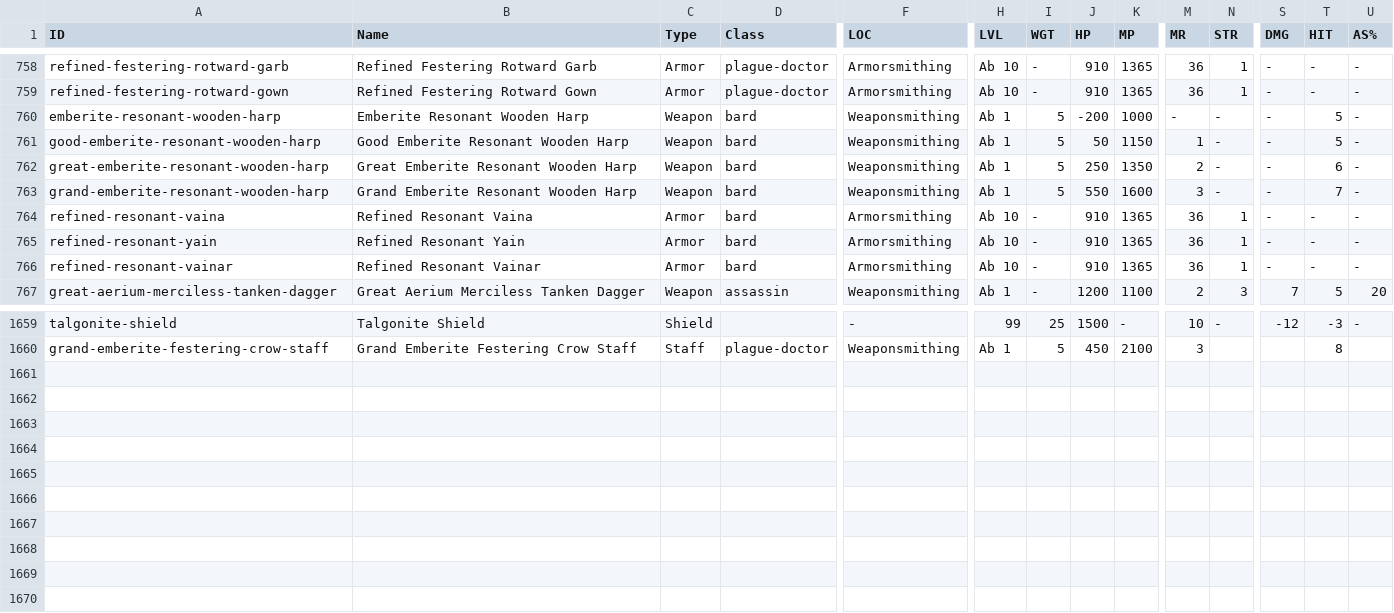
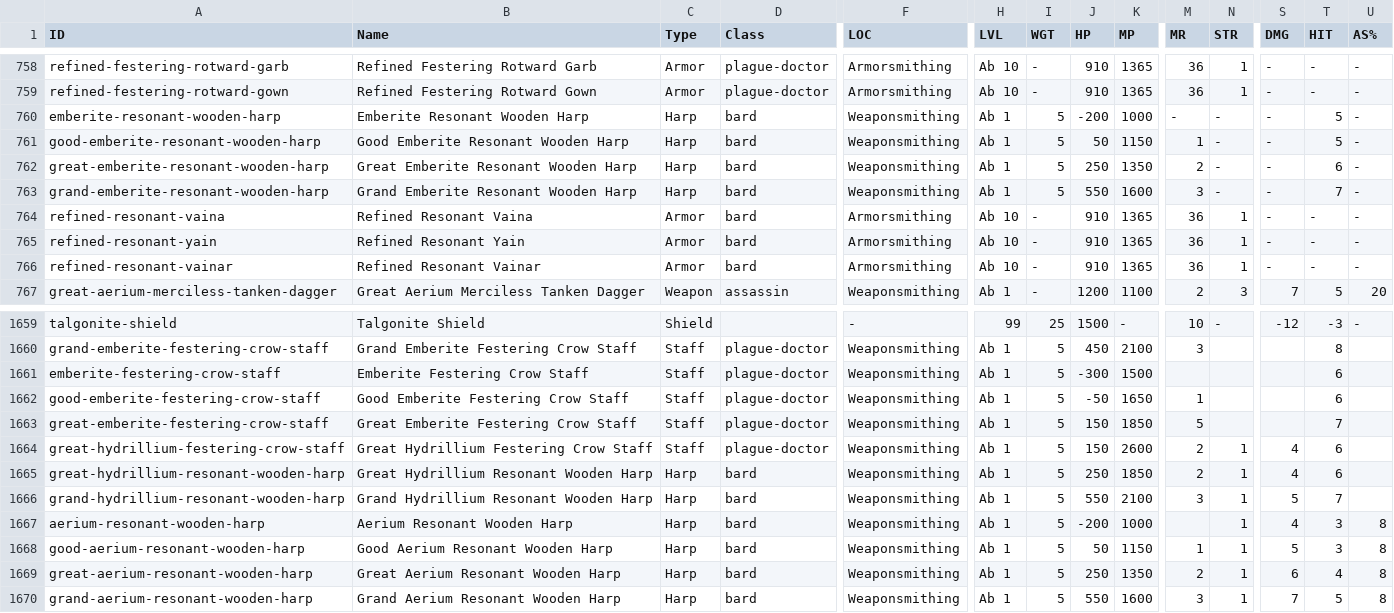
Before and after one commit to unora-project/unora-wiki, a CSV file: data-source/items/equipment.csv, drawn as a sheet; only a part is shown, gaps mark what is left out; rows hold the shown columns only; the diff names each change by its address in the sheet, - before the commit and + after, or states it on an @@ line.

Commit message:
chore(data): update items via editor (10 added, 4 changed, 0 removed)
Co-Authored-By: True <true@unora.local>

```diff
--- a/data-source/items/equipment.csv
+++ b/data-source/items/equipment.csv
-C760:C763 (Type): Weapon
+C760:C763 (Type): Harp
+row 1661: emberite-festering-crow-staff | Emberite Festering Crow Staff | Staff | plague-doctor | Weaponsmithing | Ab 1 | 5 | -300 | 1500 |  |  |  | 6
+row 1662: good-emberite-festering-crow-staff | Good Emberite Festering Crow Staff | Staff | plague-doctor | Weaponsmithing | Ab 1 | 5 | -50 | 1650 | 1 |  |  | 6
+row 1663: great-emberite-festering-crow-staff | Great Emberite Festering Crow Staff | Staff | plague-doctor | Weaponsmithing | Ab 1 | 5 | 150 | 1850 | 5 |  |  | 7
+row 1664: great-hydrillium-festering-crow-staff | Great Hydrillium Festering Crow Staff | Staff | plague-doctor | Weaponsmithing | Ab 1 | 5 | 150 | 2600 | 2 | 1 | 4 | 6
+row 1665: great-hydrillium-resonant-wooden-harp | Great Hydrillium Resonant Wooden Harp | Harp | bard | Weaponsmithing | Ab 1 | 5 | 250 | 1850 | 2 | 1 | 4 | 6
+row 1666: grand-hydrillium-resonant-wooden-harp | Grand Hydrillium Resonant Wooden Harp | Harp | bard | Weaponsmithing | Ab 1 | 5 | 550 | 2100 | 3 | 1 | 5 | 7
+row 1667: aerium-resonant-wooden-harp | Aerium Resonant Wooden Harp | Harp | bard | Weaponsmithing | Ab 1 | 5 | -200 | 1000 |  | 1 | 4 | 3 | 8
+row 1668: good-aerium-resonant-wooden-harp | Good Aerium Resonant Wooden Harp | Harp | bard | Weaponsmithing | Ab 1 | 5 | 50 | 1150 | 1 | 1 | 5 | 3 | 8
+row 1669: great-aerium-resonant-wooden-harp | Great Aerium Resonant Wooden Harp | Harp | bard | Weaponsmithing | Ab 1 | 5 | 250 | 1350 | 2 | 1 | 6 | 4 | 8
+row 1670: grand-aerium-resonant-wooden-harp | Grand Aerium Resonant Wooden Harp | Harp | bard | Weaponsmithing | Ab 1 | 5 | 550 | 1600 | 3 | 1 | 7 | 5 | 8
```
